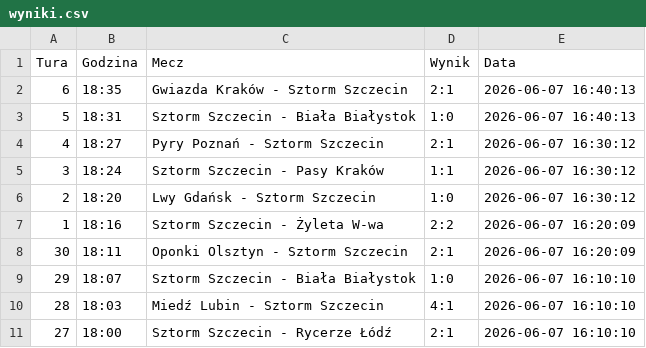
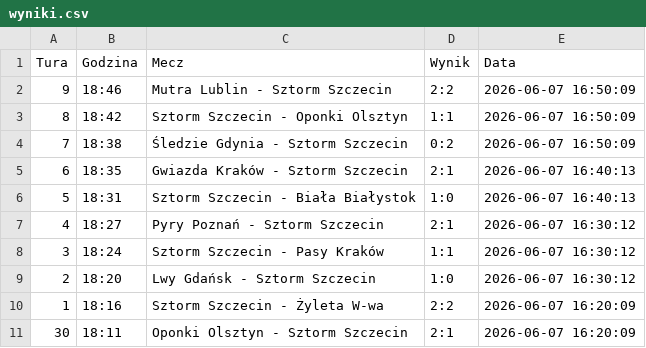
Before and after one commit to tesar13/Virtuale, a CSV file: wyniki.csv, drawn as a sheet; only a part is shown; the shorter side is filled out with more unchanged rows.

Commit message:
Aktualizacja wynikow 2026-06-07 16:50:09

```diff
--- a/wyniki.csv
+++ b/wyniki.csv
@@ -1,2 +1,5 @@
 Tura,Godzina,Mecz,Wynik,Data
+9,18:46,Mutra Lublin - Sztorm Szczecin,2:2,2026-06-07 16:50:09
+8,18:42,Sztorm Szczecin - Oponki Olsztyn,1:1,2026-06-07 16:50:09
+7,18:38,Śledzie Gdynia - Sztorm Szczecin,0:2,2026-06-07 16:50:09
 6,18:35,Gwiazda Kraków - Sztorm Szczecin,2:1,2026-06-07 16:40:13
```
